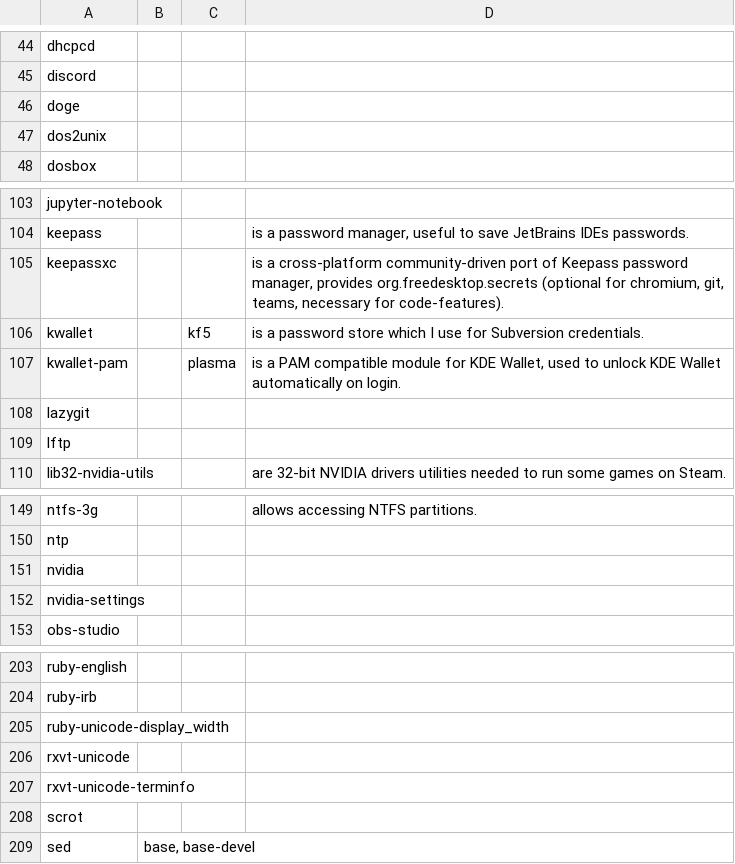
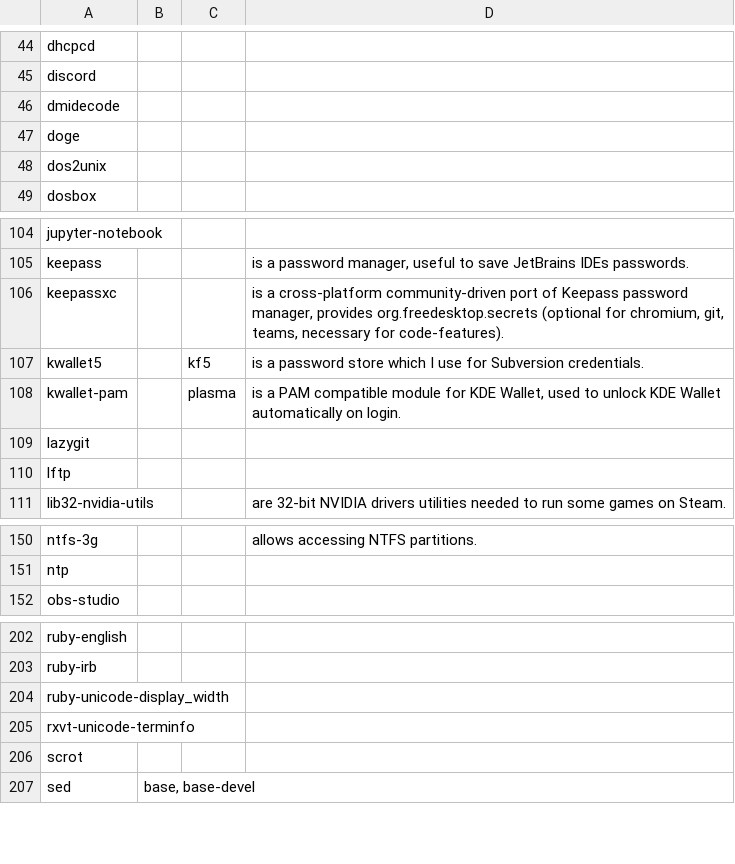
Before and after one commit to 00riddle00/npBuild, a TSV file: packages.tsv, drawn as a sheet; only a part is shown, gaps mark what is left out.

```diff
--- a/packages.tsv
+++ b/packages.tsv
@@ -45,2 +45,3 @@ dhcpcd
 discord			
+dmidecode			
 doge			
@@ -105,3 +106,3 @@ keepass			"is a password manager, useful to save JetBrains IDEs passwords."
 keepassxc			"is a cross-platform community-driven port of Keepass password manager, provides org.freedesktop.secrets (optional for chromium, git, teams, necessary for code-features)."
-kwallet		kf5	"is a password store which I use for Subversion credentials."
+kwallet5		kf5	"is a password store which I use for Subversion credentials."
 kwallet-pam		plasma	"is a PAM compatible module for KDE Wallet, used to unlock KDE Wallet automatically on login."
@@ -150,4 +151,2 @@ ntfs-3g			"allows accessing NTFS partitions."
 ntp			
-nvidia			
-nvidia-settings			
 obs-studio			
@@ -205,3 +204,2 @@ ruby-irb
 ruby-unicode-display_width			
-rxvt-unicode			
 rxvt-unicode-terminfo			
```
Also changed, not shown: packages_AUR.tsv.
